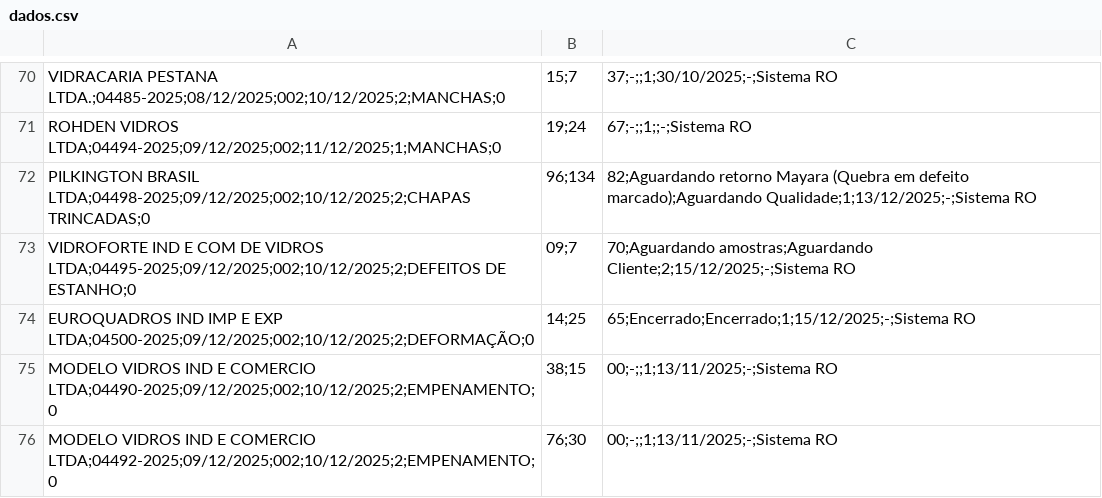
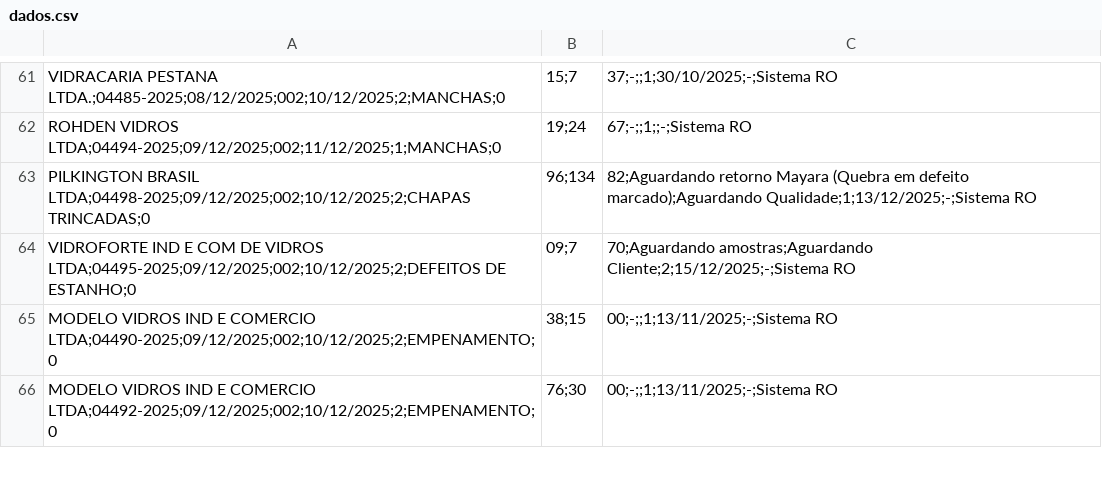
Before and after one commit to Carloscarneiro1/Dashboard, a CSV file: dados.csv, drawn as a sheet; only a part is shown, gaps mark what is left out; the diff covers the shown part only.

```diff
--- a/dados.csv
+++ b/dados.csv
@@ -73,3 +64,2 @@ PILKINGTON BRASIL LTDA;04498-2025;09/12/2025;002;10/12/2025;2;CHAPAS TRINCADAS;0
 VIDROFORTE IND E COM DE VIDROS LTDA;04495-2025;09/12/2025;002;10/12/2025;2;DEFEITOS DE ESTANHO;0,09;7,70;Aguardando amostras;Aguardando Cliente;2;15/12/2025;-;Sistema RO
-EUROQUADROS IND IMP E EXP LTDA;04500-2025;09/12/2025;002;10/12/2025;2;DEFORMAÇÃO;0,14;25,65;Encerrado;Encerrado;1;15/12/2025;-;Sistema RO
 MODELO VIDROS IND E COMERCIO LTDA;04490-2025;09/12/2025;002;10/12/2025;2;EMPENAMENTO;0,38;15,00;-;;1;13/11/2025;-;Sistema RO
```
Also changed, not shown: 9 removed rows elsewhere in this file.
